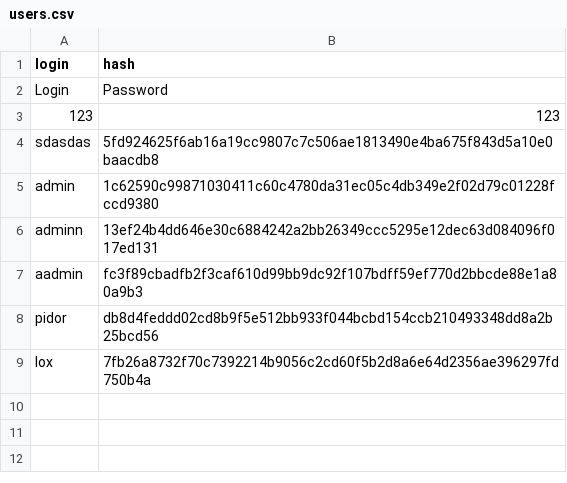
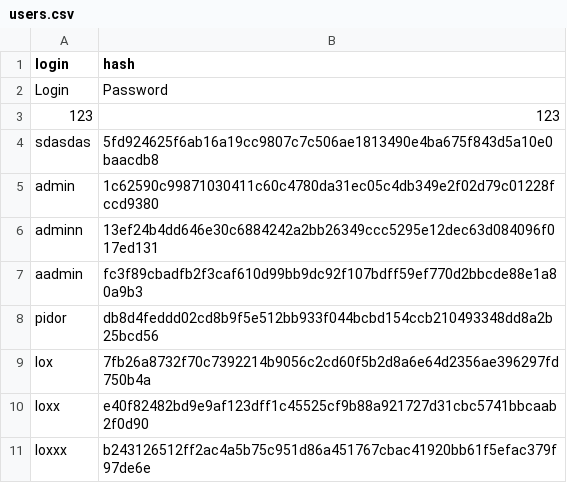
Before and after one commit to Kreker1488/lab_4, a CSV file: build/Desktop-Debug/main/users.csv, drawn as a sheet; the diff names each change by its address in the sheet, - before the commit and + after, or states it on an @@ line.

```diff
--- a/build/Desktop-Debug/main/users.csv
+++ b/build/Desktop-Debug/main/users.csv
+row 10: loxx | e40f82482bd9e9af123dff1c45525cf9b88a921727d31cbc5741bbcaab2f0d90
+row 11: loxxx | b243126512ff2ac4a5b75c951d86a451767cbac41920bb61f5efac379f97de6e
```
Also changed, not shown: 36 other files.
